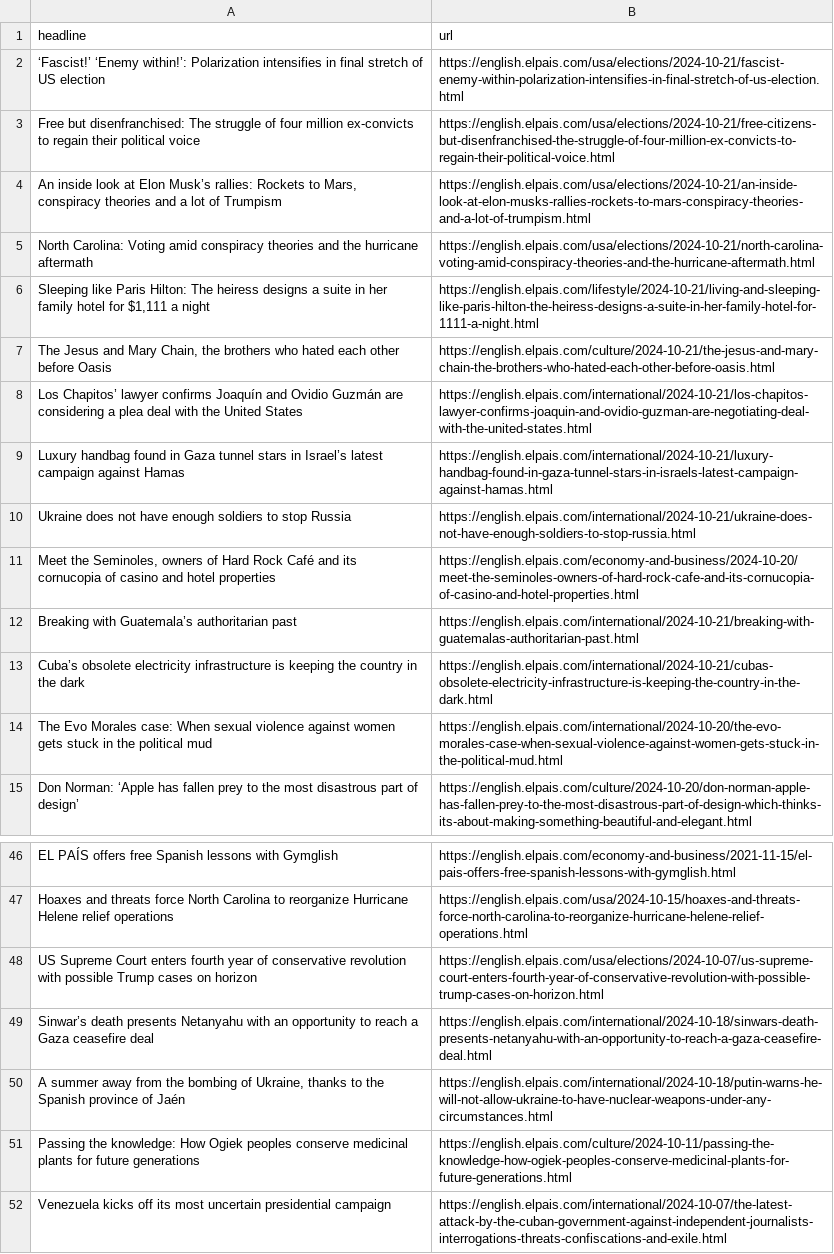
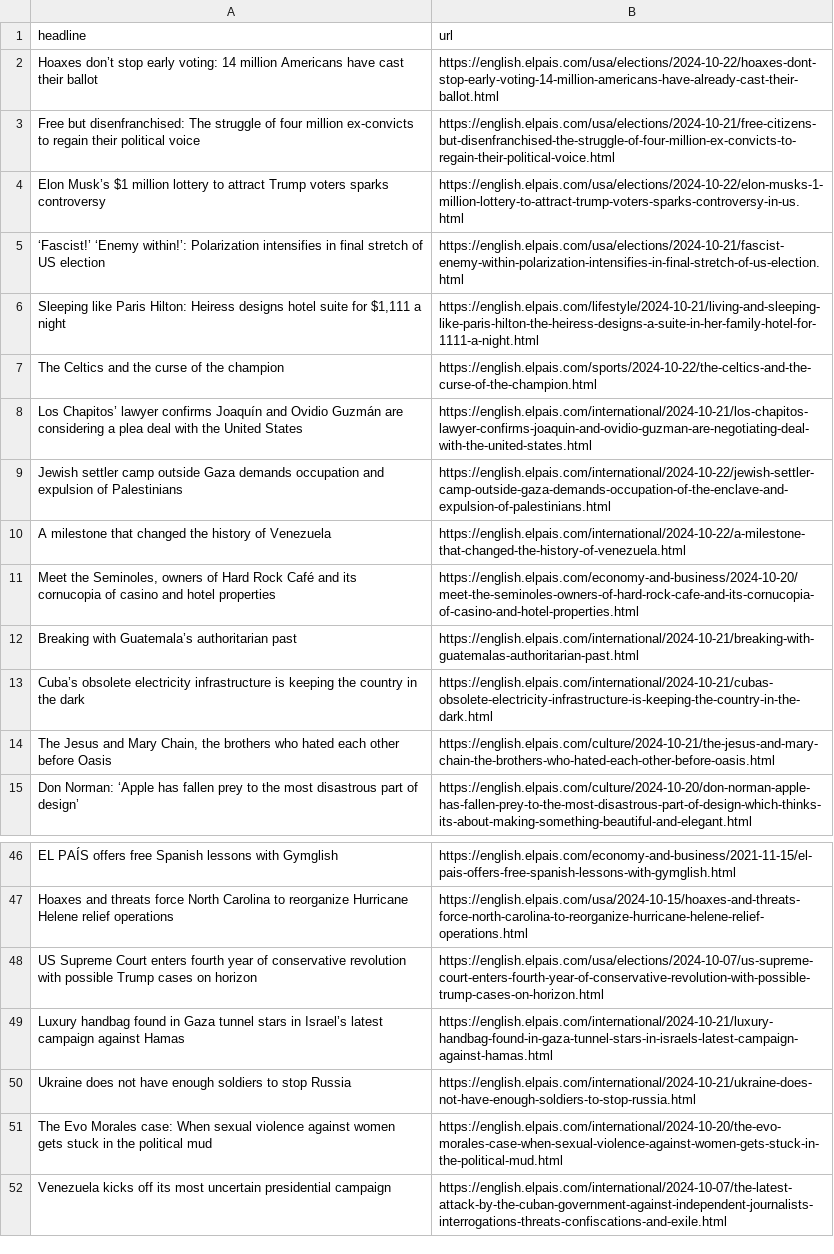
Before and after one commit to Tlo-l-w/el-paes-autoscraper, a CSV file: headlines.csv, drawn as a sheet; only a part is shown, gaps mark what is left out; removed rows and columns are numbered as before the commit, all else as after; the diff names each change by its address in the sheet, - before the commit and + after, or states it on an @@ line.

```diff
--- a/headlines.csv
+++ b/headlines.csv
+row 2: Hoaxes don’t stop early voting: 14 million Americans have cast their ballot | https://english.elpais.com/usa/elections/2024-10-22/hoaxes-dont-stop-early-voting-14-million-americans-have-already-cast-their-ballot.html
+row 4: Elon Musk’s $1 million lottery to attract Trump voters sparks controversy | https://english.elpais.com/usa/elections/2024-10-22/elon-musks-1-million-lottery-to-attract-trump-voters-sparks-controversy-in-us.html
-row 4: An inside look at Elon Musk’s rallies: Rockets to Mars, conspiracy theories and a lot of Trumpism | https://english.elpais.com/usa/elections/2024-10-21/an-inside-look-at-elon-musks-rallies-rockets-to-mars-conspiracy-theories-and-a-lot-of-trumpism.html
-row 5: North Carolina: Voting amid conspiracy theories and the hurricane aftermath | https://english.elpais.com/usa/elections/2024-10-21/north-carolina-voting-amid-conspiracy-theories-and-the-hurricane-aftermath.html
-A6 (headline): …Paris Hilton: The heiress designs a suite in her family hotel for $1,111…
+A6 (headline): …Paris Hilton: Heiress designs hotel suite for $1,111…
+row 7: The Celtics and the curse of the champion | https://english.elpais.com/sports/2024-10-22/the-celtics-and-the-curse-of-the-champion.html
+row 9: Jewish settler camp outside Gaza demands occupation and expulsion of Palestinians | https://english.elpais.com/international/2024-10-22/jewish-settler-camp-outside-gaza-demands-occupation-of-the-enclave-and-expulsion-of-palestinians.html
+row 10: A milestone that changed the history of Venezuela | https://english.elpais.com/international/2024-10-22/a-milestone-that-changed-the-history-of-venezuela.html
@@ row 7 moved to row 14: The Jesus and Mary Chain, the brothers w… @@
-row 49: Sinwar’s death presents Netanyahu with an opportunity to reach a Gaza ceasefire deal | https://english.elpais.com/international/2024-10-18/sinwars-death-presents-netanyahu-with-an-opportunity-to-reach-a-gaza-ceasefire-deal.html
-row 50: A summer away from the bombing of Ukraine, thanks to the Spanish province of Jaén | https://english.elpais.com/international/2024-10-18/putin-warns-he-will-not-allow-ukraine-to-have-nuclear-weapons-under-any-circumstances.html
-row 51: Passing the knowledge: How Ogiek peoples conserve medicinal plants for future generations | https://english.elpais.com/culture/2024-10-11/passing-the-knowledge-how-ogiek-peoples-conserve-medicinal-plants-for-future-generations.html
@@ row 9 moved to row 49: Luxury handbag found in Gaza tunnel star… @@
@@ row 10 moved to row 50: Ukraine does not have enough soldiers to… @@
@@ row 14 moved to row 51: The Evo Morales case: When sexual violen… @@
```
